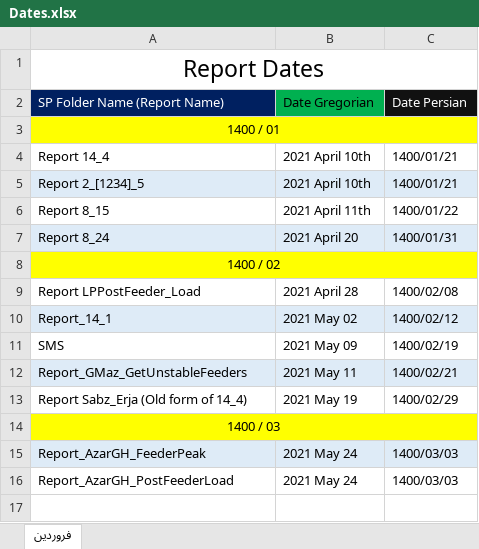
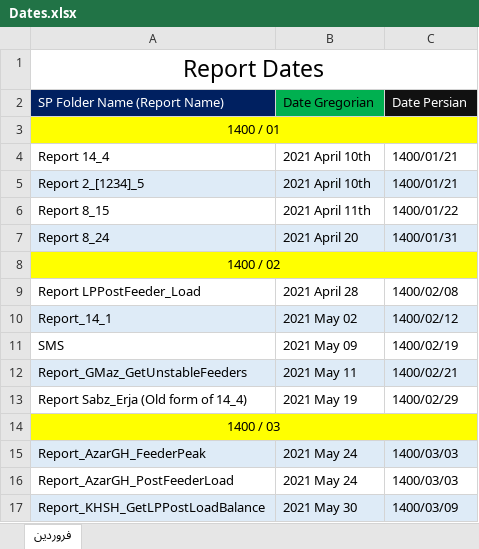
Before and after one commit to omiddadvar/SQL-SP, an Excel workbook: Dates.xlsx, sheet فروردین, drawn as a sheet; values as stored, in another font and other column widths than the file's, no borders; the diff names each change by its address in the sheet, - before the commit and + after, or states it on an @@ line.

```diff
--- a/Dates.xlsx (sheet فروردین)
+++ b/Dates.xlsx (sheet فروردین)
+row 17: Report_KHSH_GetLPPostLoadBalance | 2021 May 30 | 1400/03/09
```
Also changed, not shown: Data/Data Gathering.xlsx, 6 other files.
